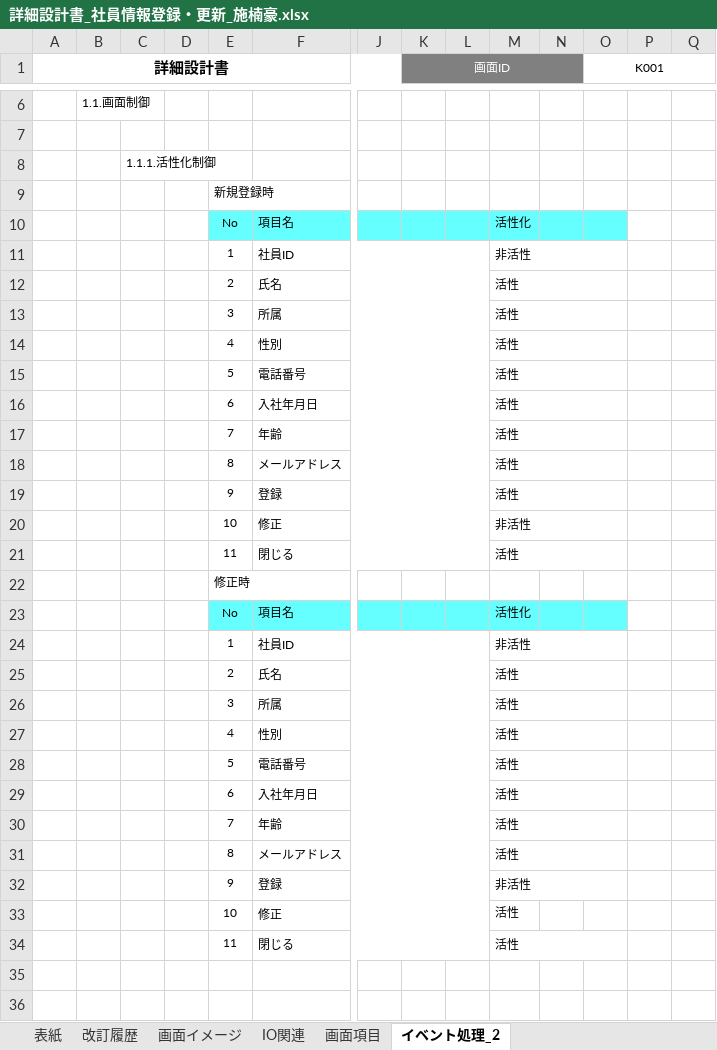
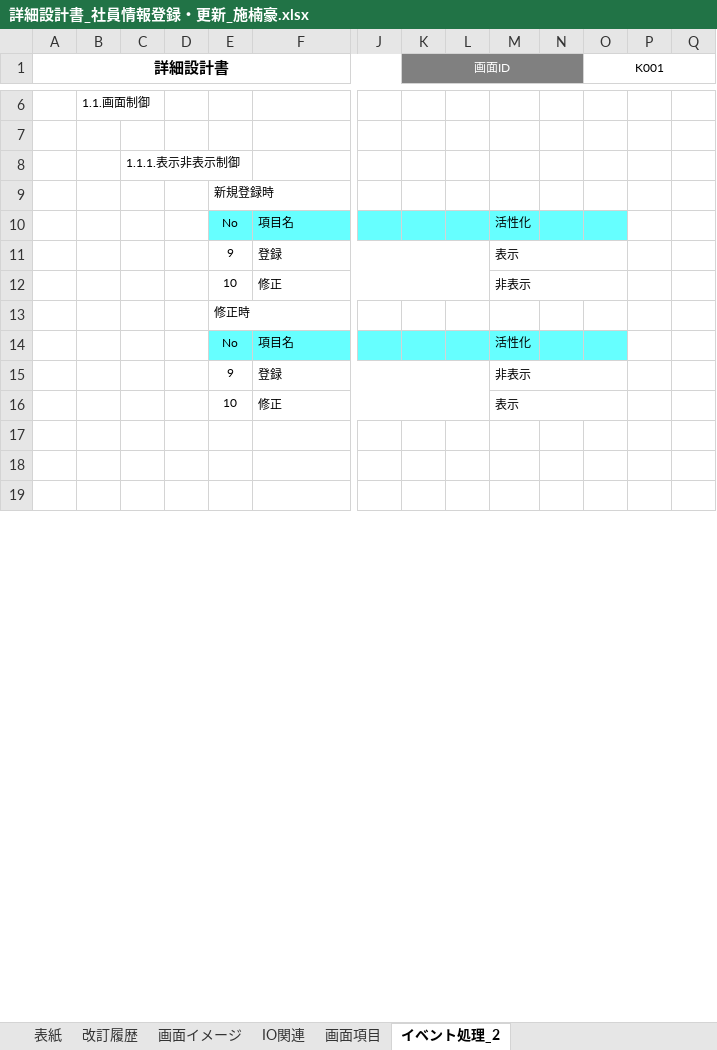
Before and after one commit to nts-ed/2023-06, an Excel workbook: 02_詳細設計書/01_詳細設計書/チーム2/詳細設計書_社員情報登録・更新_施楠豪.xlsx, sheet イベント処理_2, drawn as a sheet; only a part is shown, gaps mark what is left out; the shorter side is filled out with more unchanged rows; values as stored, in another font and other column widths than the file's, no borders; removed rows and columns are numbered as before the commit, all else as after; rows hold the shown columns only; the diff covers the shown part only; the diff names each change by its address in the sheet, - before the commit and + after, or states it on an @@ line.

Commit message:
Add files via upload

```diff
--- a/02_詳細設計書/01_詳細設計書/チーム2/詳細設計書_社員情報登録・更新_施楠豪.xlsx (sheet イベント処理_2)
+++ b/02_詳細設計書/01_詳細設計書/チーム2/詳細設計書_社員情報登録・更新_施楠豪.xlsx (sheet イベント処理_2)
-C8: 1.1.1.活性化制御
+C8: 1.1.1.表示非表示制御
-row 11:  |  |  |  | 1 | 社員ID |  |  |  | 非活性
-row 12:  |  |  |  | 2 | 氏名 |  |  |  | 活性
-row 13:  |  |  |  | 3 | 所属 |  |  |  | 活性
-row 14:  |  |  |  | 4 | 性別 |  |  |  | 活性
-row 15:  |  |  |  | 5 | 電話番号 |  |  |  | 活性
-row 16:  |  |  |  | 6 | 入社年月日 |  |  |  | 活性
-row 17:  |  |  |  | 7 | 年齢 |  |  |  | 活性
-row 18:  |  |  |  | 8 | メールアドレス |  |  |  | 活性
-M11: 活性
+M11: 表示
-M12: 非活性
+M12: 非表示
-row 21:  |  |  |  | 11 | 閉じる |  |  |  | 活性
-row 24:  |  |  |  | 1 | 社員ID |  |  |  | 非活性
-row 25:  |  |  |  | 2 | 氏名 |  |  |  | 活性
-row 26:  |  |  |  | 3 | 所属 |  |  |  | 活性
-row 27:  |  |  |  | 4 | 性別 |  |  |  | 活性
-row 28:  |  |  |  | 5 | 電話番号 |  |  |  | 活性
-row 29:  |  |  |  | 6 | 入社年月日 |  |  |  | 活性
-row 30:  |  |  |  | 7 | 年齢 |  |  |  | 活性
-row 31:  |  |  |  | 8 | メールアドレス |  |  |  | 活性
-M15: 非活性
+M15: 非表示
-M16: 活性
+M16: 表示
+M16:O16 merged
-row 34:  |  |  |  | 11 | 閉じる |  |  |  | 活性
```
Also changed, not shown: 16 added rows, 26 removed rows, 22 moved rows and 3 edited cells elsewhere in this sheet, sheet IO関連, sheet 画面項目, formulas that keep their value, charts or pictures.
